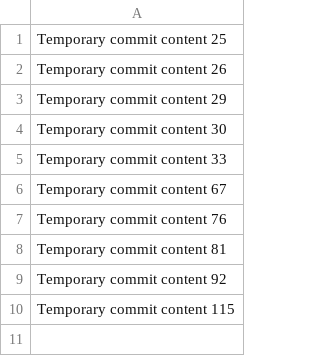
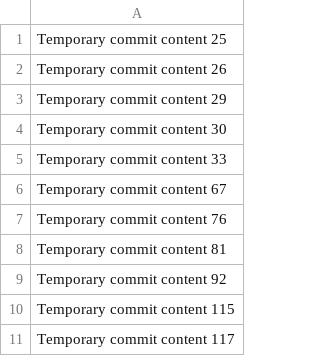
Before and after one commit to soodteenz/LayerZero-token-delivery, a CSV file: data.csv, drawn as a sheet.

```diff
--- a/data.csv
+++ b/data.csv
@@ -10 +10,2 @@ Temporary commit content 92
 Temporary commit content 115
+Temporary commit content 117
```
